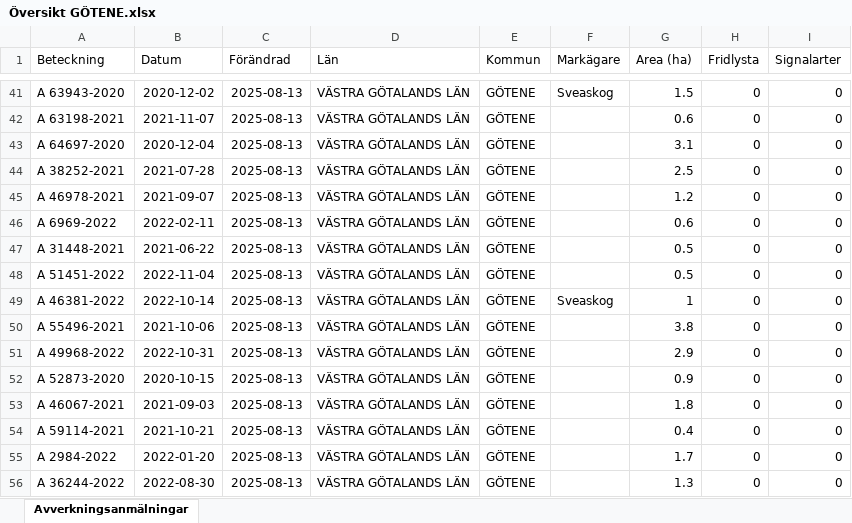
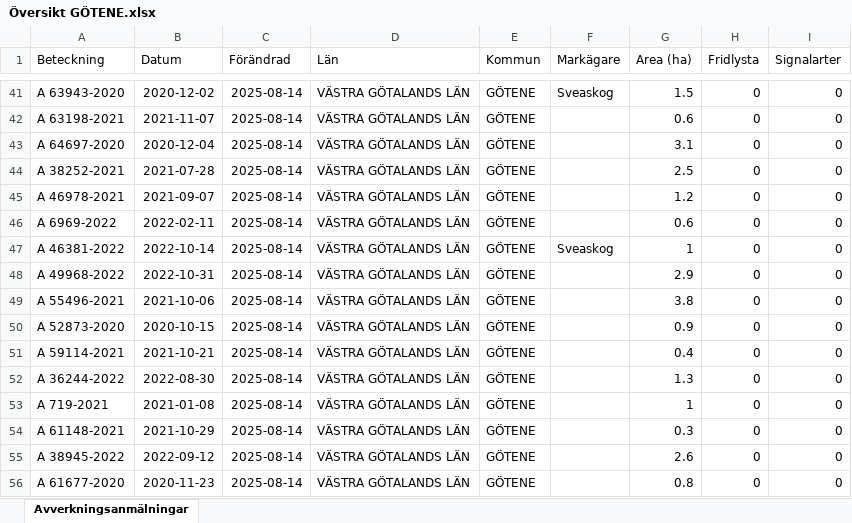
Before and after one commit to klasma/Logging_1471, an Excel workbook: Översikt GÖTENE.xlsx, sheet Avverkningsanmälningar, drawn as a sheet; only a part is shown, gaps mark what is left out; values as stored, in another font and other column widths than the file's, no borders; the diff covers the shown part only; the diff names each change by its address in the sheet, - before the commit and + after, or states it on an @@ line.

```diff
--- a/Översikt GÖTENE.xlsx (sheet Avverkningsanmälningar)
+++ b/Översikt GÖTENE.xlsx (sheet Avverkningsanmälningar)
-C41:C56 (Förändrad): 2025-08-13
+C41:C56 (Förändrad): 2025-08-14
-A47 (Beteckning): A 31448-2021
+A47 (Beteckning): A 46381-2022
-B47 (Datum): 2021-06-22
+B47 (Datum): 2022-10-14
-F47 (Markägare): (empty)
+F47 (Markägare): Sveaskog
-G47 (Area (ha)): 0.5
+G47 (Area (ha)): 1
-A48 (Beteckning): A 51451-2022
+A48 (Beteckning): A 49968-2022
-B48 (Datum): 2022-11-04
+B48 (Datum): 2022-10-31
-G48 (Area (ha)): 0.5
+G48 (Area (ha)): 2.9
-A49 (Beteckning): A 46381-2022
+A49 (Beteckning): A 55496-2021
-B49 (Datum): 2022-10-14
+B49 (Datum): 2021-10-06
-F49 (Markägare): Sveaskog
+F49 (Markägare): (empty)
-G49 (Area (ha)): 1
+G49 (Area (ha)): 3.8
-A50 (Beteckning): A 55496-2021
+A50 (Beteckning): A 52873-2020
-B50 (Datum): 2021-10-06
+B50 (Datum): 2020-10-15
-G50 (Area (ha)): 3.8
+G50 (Area (ha)): 0.9
-A51 (Beteckning): A 49968-2022
+A51 (Beteckning): A 59114-2021
-B51 (Datum): 2022-10-31
+B51 (Datum): 2021-10-21
-G51 (Area (ha)): 2.9
+G51 (Area (ha)): 0.4
-A52 (Beteckning): A 52873-2020
+A52 (Beteckning): A 36244-2022
-B52 (Datum): 2020-10-15
+B52 (Datum): 2022-08-30
-G52 (Area (ha)): 0.9
+G52 (Area (ha)): 1.3
-A53 (Beteckning): A 46067-2021
+A53 (Beteckning): A 719-2021
-B53 (Datum): 2021-09-03
+B53 (Datum): 2021-01-08
-G53 (Area (ha)): 1.8
+G53 (Area (ha)): 1
-A54 (Beteckning): A 59114-2021
+A54 (Beteckning): A 61148-2021
-B54 (Datum): 2021-10-21
+B54 (Datum): 2021-10-29
-G54 (Area (ha)): 0.4
+G54 (Area (ha)): 0.3
-A55 (Beteckning): A 2984-2022
+A55 (Beteckning): A 38945-2022
-B55 (Datum): 2022-01-20
+B55 (Datum): 2022-09-12
-G55 (Area (ha)): 1.7
+G55 (Area (ha)): 2.6
-A56 (Beteckning): A 36244-2022
+A56 (Beteckning): A 61677-2020
-B56 (Datum): 2022-08-30
+B56 (Datum): 2020-11-23
-G56 (Area (ha)): 1.3
+G56 (Area (ha)): 0.8
```
Also changed, not shown: 771 edited cells elsewhere in this sheet, artfynd/A 12658-2023 artfynd.xlsx, artfynd/A 12865-2022 artfynd.xlsx, 36 other files.
